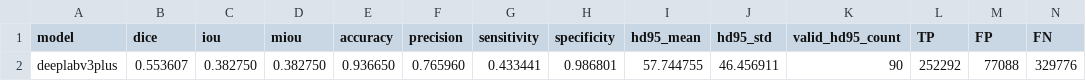
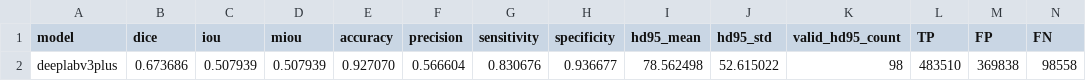
Before and after one commit to Nichole-yep/Breast-Cancer, a CSV file: results/baseline_metrics/deeplabv3plus_test_metrics.csv, drawn as a sheet; only a part is shown; removed rows and columns are numbered as before the commit, all else as after; rows hold the shown columns only; the diff names each change by its address in the sheet, - before the commit and + after, or states it on an @@ line.

```diff
--- a/results/baseline_metrics/deeplabv3plus_test_metrics.csv
+++ b/results/baseline_metrics/deeplabv3plus_test_metrics.csv
-row 2: deeplabv3plus | 0.553607 | 0.382750 | 0.382750 | 0.936650 | 0.765960 | 0.433441 | 0.986801 | 57.744755 | 46.456911 | 90 | 252292 | 77088 | 329776
+row 2: deeplabv3plus | 0.673686 | 0.507939 | 0.507939 | 0.927070 | 0.566604 | 0.830676 | 0.936677 | 78.562498 | 52.615022 | 98 | 483510 | 369838 | 98558
```
Also changed, not shown: results/baseline_metrics/attention_unet_test_metrics.csv, results/baseline_metrics/unet_test_metrics.csv, 7 other files.
